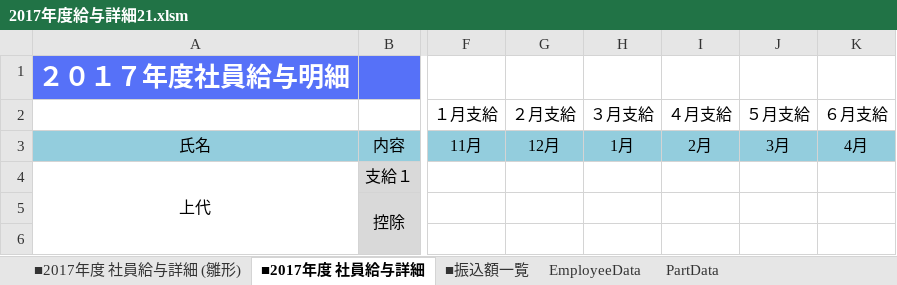
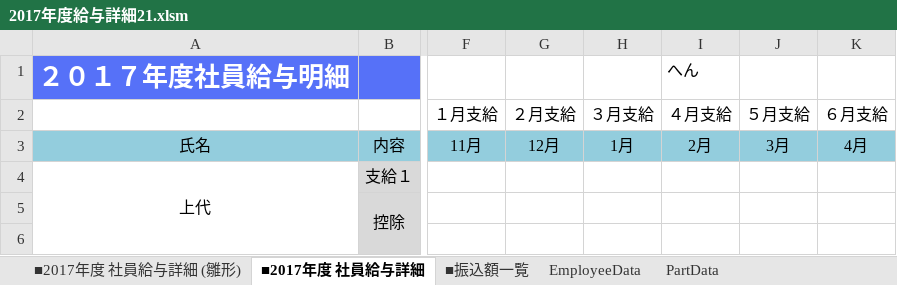
Before and after one commit to moriyamori/VBA_view, an Excel workbook: 2017年度給与詳細21.xlsm, sheet ■2017年度 社員給与詳細, drawn as a sheet; only a part is shown, gaps mark what is left out; values as stored, in another font and other column widths than the file's, no borders; charts and pictures not drawn; the diff names each change by its address in the sheet, - before the commit and + after, or states it on an @@ line.

Commit message:
変更テスト

```diff
--- a/2017年度給与詳細21.xlsm (sheet ■2017年度 社員給与詳細)
+++ b/2017年度給与詳細21.xlsm (sheet ■2017年度 社員給与詳細)
-I1 (４月支給): (empty)
+I1 (４月支給): へん
```
